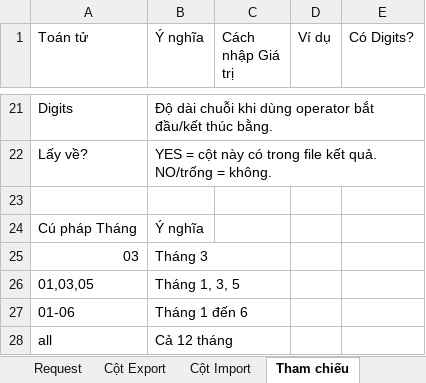
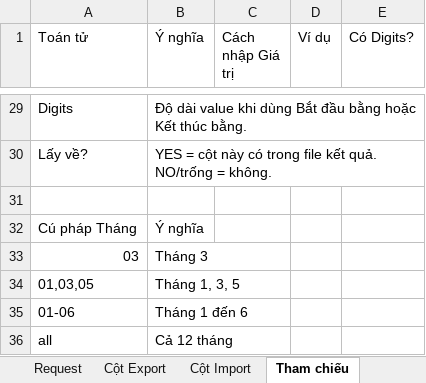
Before and after one commit to toan-chu/sql-bulkex, an Excel workbook: request_template.xlsx, sheet Tham chiếu, drawn as a sheet; only a part is shown, gaps mark what is left out; values as stored, in another font and other column widths than the file's, no cell formats; addresses are those after the commit; the diff covers the shown part only; the diff names each change by its address in the sheet, - before the commit and + after, or states it on an @@ line.

```diff
--- a/request_template.xlsx (sheet Tham chiếu)
+++ b/request_template.xlsx (sheet Tham chiếu)
-B29 (Ý nghĩa): Độ dài chuỗi khi dùng operator bắt đầu/kết thúc bằng.
+B29 (Ý nghĩa): Độ dài value khi dùng Bắt đầu bằng hoặc Kết thúc bằng.
```
Also changed, not shown: 14 added rows, 6 removed rows and 16 edited cells elsewhere in this sheet, sheet Cột Export, sheet Cột Import, cell formats, 13 other files.
